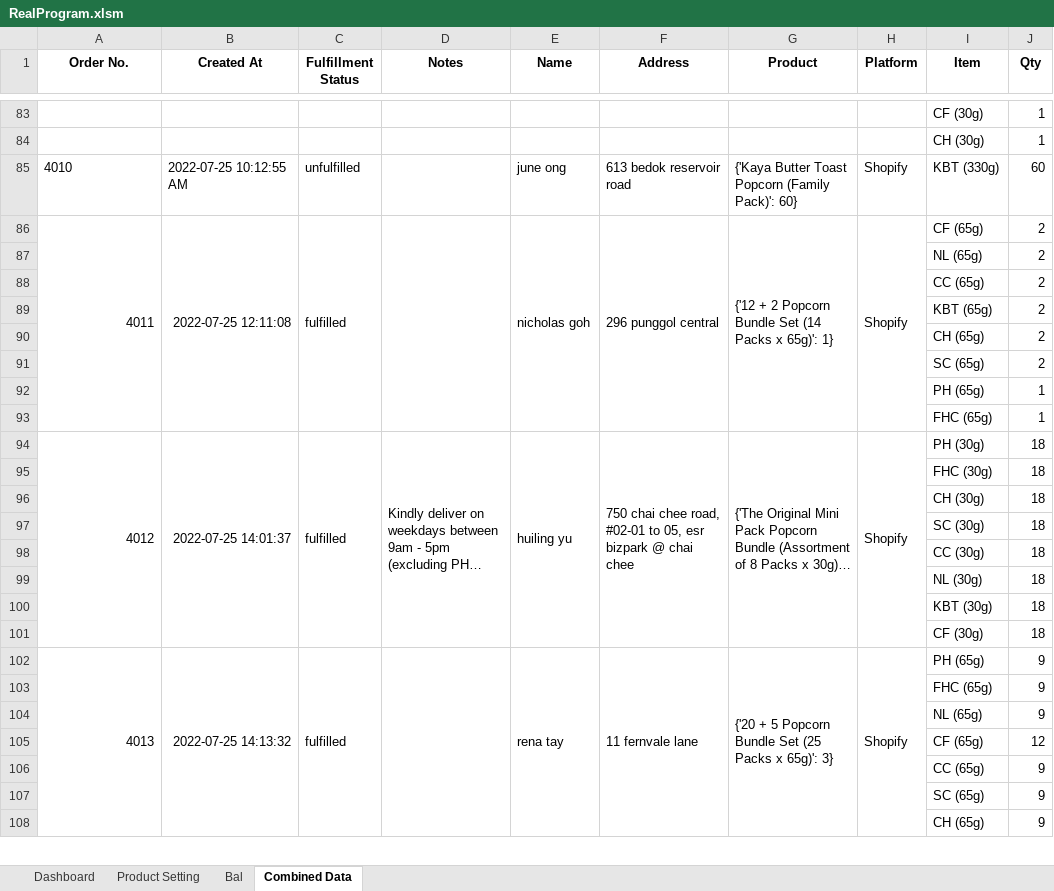
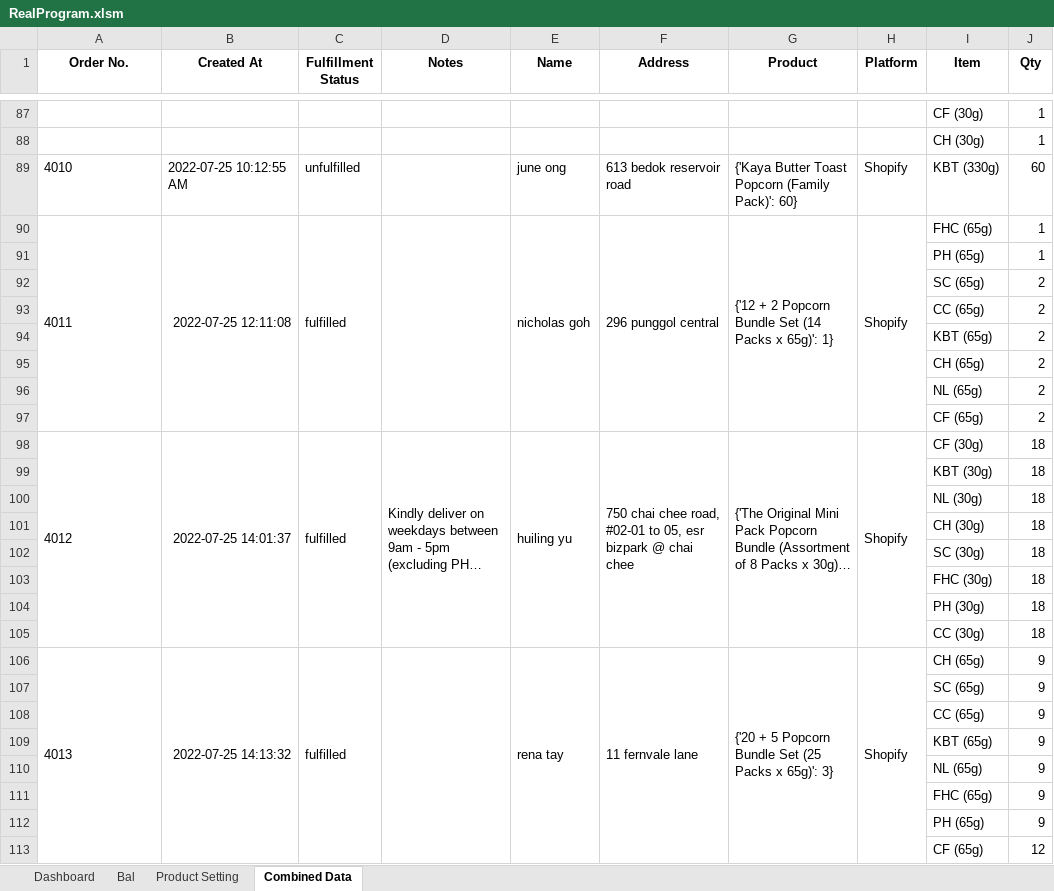
Before and after one commit to TKG-IT-team/Inventory-System, an Excel workbook: RealProgram.xlsm, sheet Combined Data, drawn as a sheet; only a part is shown, gaps mark what is left out; long unchanged cells end in …; values as stored, in another font and other column widths than the file's, no borders; conditional formats not drawn; removed rows and columns are numbered as before the commit, all else as after; the diff covers the shown part only; the diff names each change by its address in the sheet, - before the commit and + after, or states it on an @@ line.

Commit message:
Pull data

```diff
--- a/RealProgram.xlsm (sheet Combined Data)
+++ b/RealProgram.xlsm (sheet Combined Data)
@@ sheet tab order changed: Dashboard | Bal | Product Setting | Combined Data @@
-A90 alignment: right
+A90 alignment: left
-I90 (Item): CF (65g)
+I90 (Item): FHC (65g)
-J90 (Qty): 2
+J90 (Qty): 1
@@ row 87 moved to row 52: NL (65g) @@
@@ row 92 moved to row 91: PH (65g) @@
@@ row 60 moved to row 92: SC (65g) @@
-row 91:  |  |  |  |  |  |  |  | SC (65g) | 2
-row 93:  |  |  |  |  |  |  |  | FHC (65g) | 1
+row 96:  |  |  |  |  |  |  |  | NL (65g) | 2
+row 97:  |  |  |  |  |  |  |  | CF (65g) | 2
-A98 alignment: right
+A98 alignment: left
-I98 (Item): PH (30g)
+I98 (Item): CF (30g)
@@ row 100 moved to row 99: KBT (30g) @@
@@ row 99 moved to row 100: NL (30g) @@
@@ row 95 moved to row 103: FHC (30g) @@
+row 104:  |  |  |  |  |  |  |  | PH (30g) | 18
-row 101:  |  |  |  |  |  |  |  | CF (30g) | 18
-A106 alignment: right
+A106 alignment: left
-I106 (Item): PH (65g)
+I106 (Item): CH (65g)
@@ row 106 moved to row 108: CC (65g) @@
@@ row 104 moved to row 110: NL (65g) @@
+row 112:  |  |  |  |  |  |  |  | PH (65g) | 9
-row 108:  |  |  |  |  |  |  |  | CH (65g) | 9
```
Also changed, not shown: 7 added rows, 3 removed rows, 16 moved rows, 10 edited cells, cell formats and merged cells elsewhere in this sheet, sheet Bal, 2 other files.
